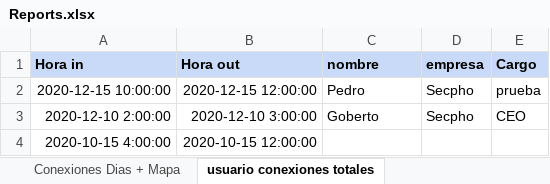
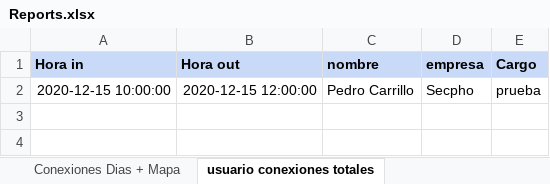
Before and after one commit to JavierCanalesV/Secpholand, an Excel workbook: MyProject2/Content/Excels/Reports.xlsx, sheet usuario conexiones totales, drawn as a sheet; values as stored, in another font and other column widths than the file's, no borders; the diff names each change by its address in the sheet, - before the commit and + after, or states it on an @@ line.

```diff
--- a/MyProject2/Content/Excels/Reports.xlsx (sheet usuario conexiones totales)
+++ b/MyProject2/Content/Excels/Reports.xlsx (sheet usuario conexiones totales)
-C2 (nombre): Pedro
+C2 (nombre): Pedro Carrillo
-row 3: 2020-12-10 2:00:00 | 2020-12-10 3:00:00 | Goberto | Secpho | CEO
-row 4: 2020-10-15 4:00:00 | 2020-10-15 12:00:00
```
Also changed, not shown: 2 other files.
